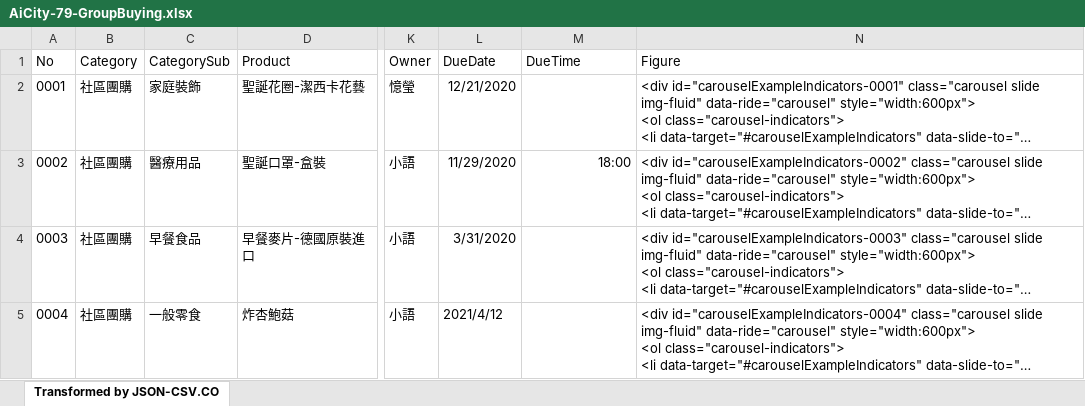
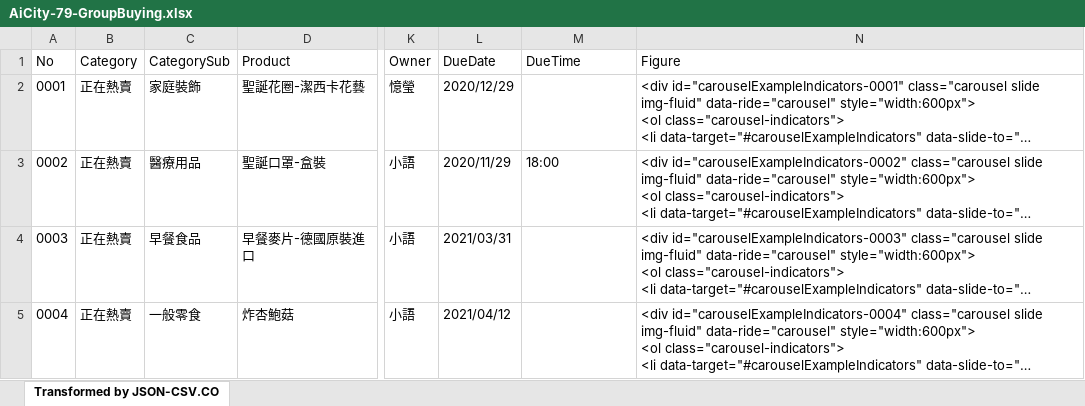
Before and after one commit to TCWang/AiCity2019, an Excel workbook: db/AiCity-79-GroupBuying.xlsx, sheet Transformed by JSON-CSV.CO, drawn as a sheet; only a part is shown, gaps mark what is left out; long unchanged cells end in …; values as stored, in another font and other column widths than the file's, no borders; the diff covers the shown part only; the diff names each change by its address in the sheet, - before the commit and + after, or states it on an @@ line.

```diff
--- a/db/AiCity-79-GroupBuying.xlsx (sheet Transformed by JSON-CSV.CO)
+++ b/db/AiCity-79-GroupBuying.xlsx (sheet Transformed by JSON-CSV.CO)
-B2:B5 (Category): 社區團購
+B2:B5 (Category): 正在熱賣
-L2 (DueDate): 12/21/2020
+L2 (DueDate): 2020/12/29
-L3 (DueDate): 11/29/2020
+L3 (DueDate): 2020/11/29
-M3 alignment: right
+M3 alignment: left
-L4 (DueDate): 3/31/2020
+L4 (DueDate): 2021/03/31
-L5 (DueDate): 2021/4/12
+L5 (DueDate): 2021/04/12
```
Also changed, not shown: 7 edited cells elsewhere in this sheet, 3 other files.
